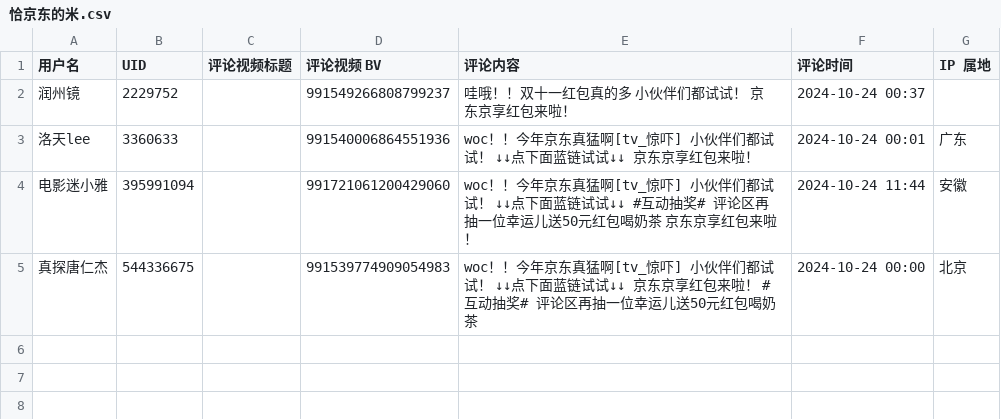
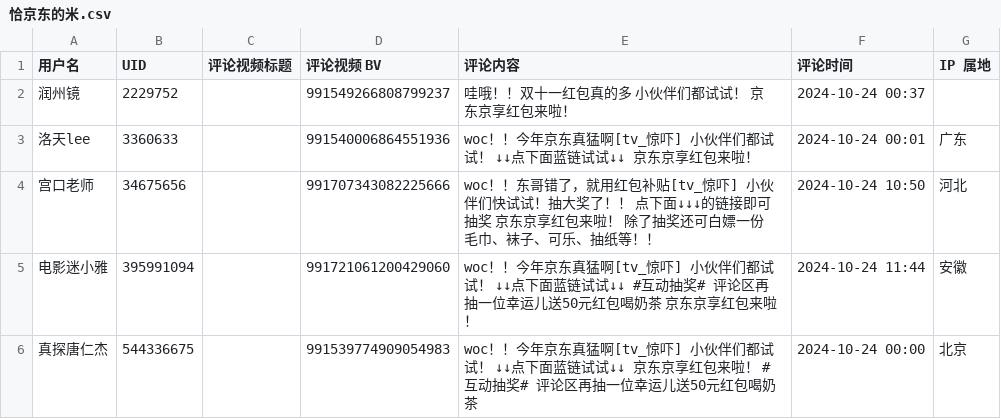
Before and after one commit to blacklisting/bilibili, a CSV file: 恰京东的米.csv, drawn as a sheet; the diff names each change by its address in the sheet, - before the commit and + after, or states it on an @@ line.

Commit message:
Update with a comment just seen.

```diff
--- a/恰京东的米.csv
+++ b/恰京东的米.csv
+row 4: 宫口老师 | 34675656 |  | 991707343082225666 | woc！！东哥错了，就用红包补贴[tv_惊吓] 小伙伴们快试试！抽大奖了！！ 点下面↓↓↓的链接即可抽奖 京东京享红包来啦！ 除了抽奖还可白嫖一份毛巾、袜子、可乐、抽纸等！！ | 2024-10-24 10:50 | 河北
```
